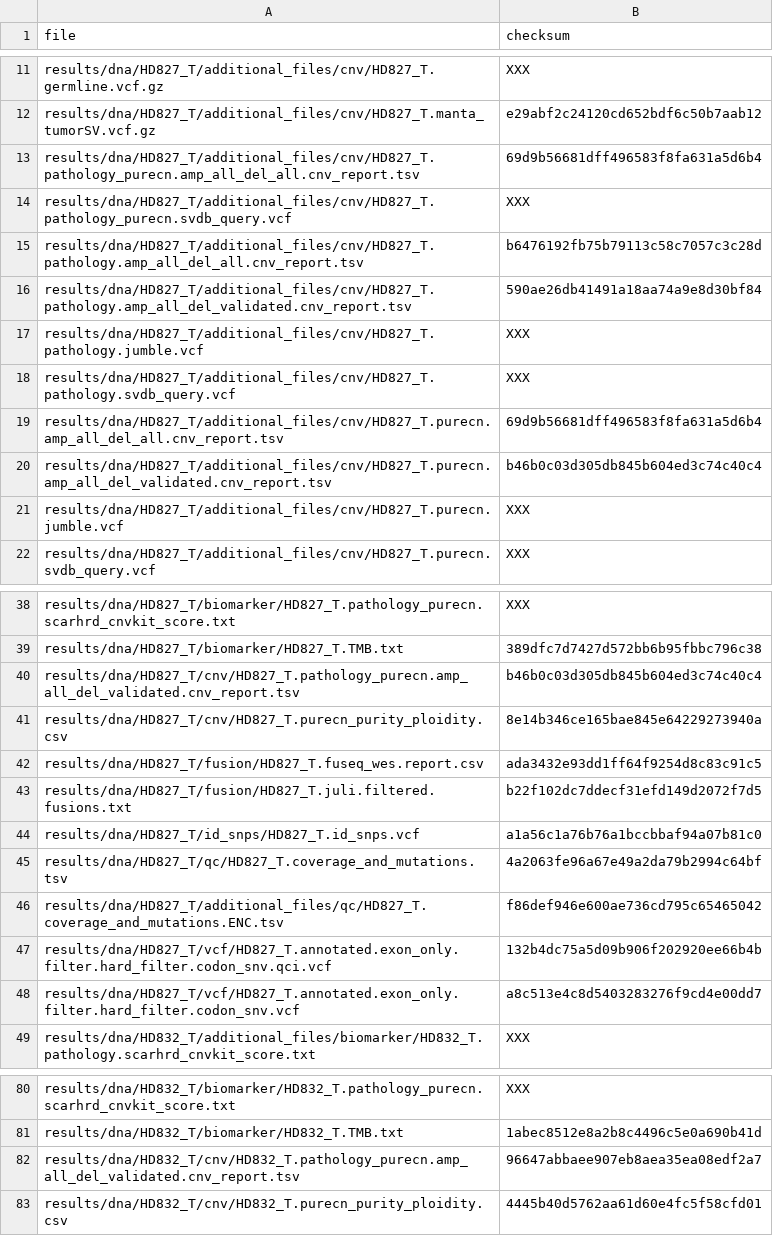
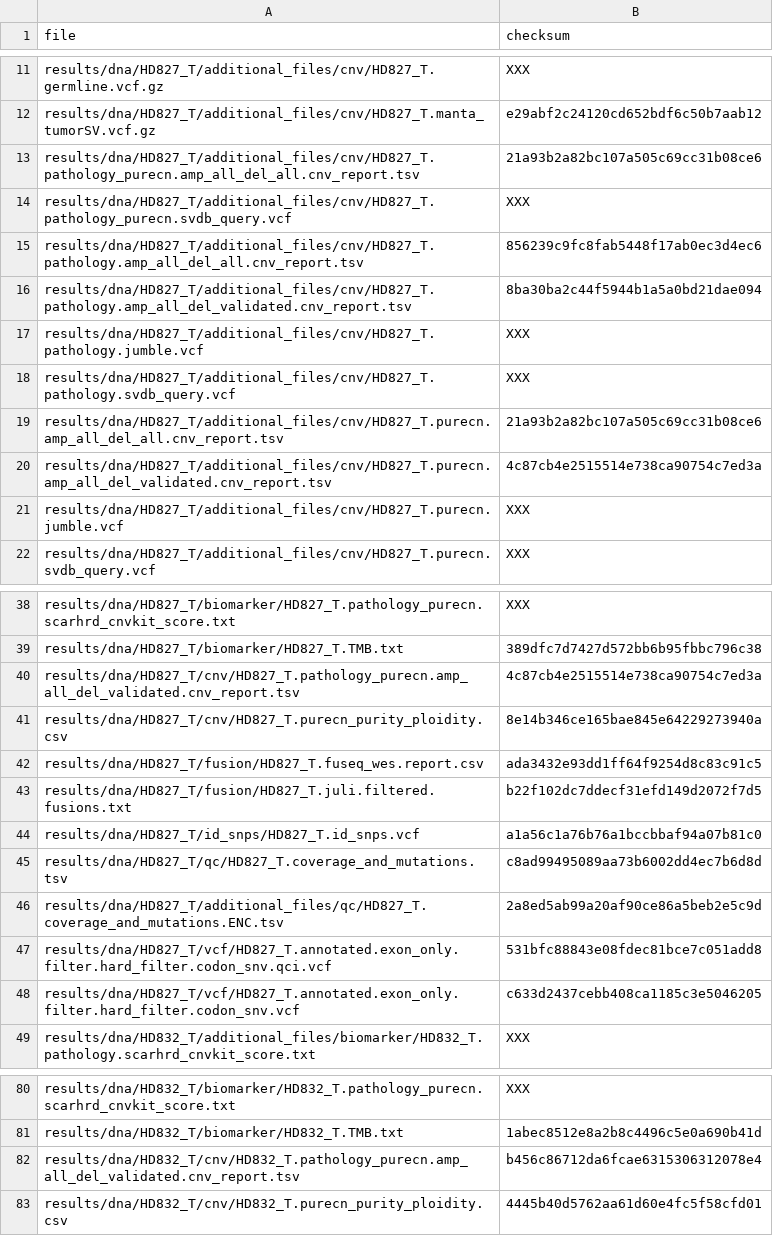
Before and after one commit to genomic-medicine-sweden/Twist_Solid, a TSV file: .tests/jenkins/test_input_main.tsv, drawn as a sheet; only a part is shown, gaps mark what is left out; the diff covers the shown part only.

```diff
--- a/.tests/jenkins/test_input_main.tsv
+++ b/.tests/jenkins/test_input_main.tsv
@@ -12,10 +12,10 @@ results/dna/HD827_T/additional_files/cnv/HD827_T.germline.vcf.gz	XXX
 results/dna/HD827_T/additional_files/cnv/HD827_T.manta_tumorSV.vcf.gz	e29abf2c24120cd652bdf6c50b7aab12
-results/dna/HD827_T/additional_files/cnv/HD827_T.pathology_purecn.amp_all_del_all.cnv_report.tsv	69d9b56681dff496583f8fa631a5d6b4
+results/dna/HD827_T/additional_files/cnv/HD827_T.pathology_purecn.amp_all_del_all.cnv_report.tsv	21a93b2a82bc107a505c69cc31b08ce6
 results/dna/HD827_T/additional_files/cnv/HD827_T.pathology_purecn.svdb_query.vcf	XXX
-results/dna/HD827_T/additional_files/cnv/HD827_T.pathology.amp_all_del_all.cnv_report.tsv	b6476192fb75b79113c58c7057c3c28d
-results/dna/HD827_T/additional_files/cnv/HD827_T.pathology.amp_all_del_validated.cnv_report.tsv	590ae26db41491a18aa74a9e8d30bf84
+results/dna/HD827_T/additional_files/cnv/HD827_T.pathology.amp_all_del_all.cnv_report.tsv	856239c9fc8fab5448f17ab0ec3d4ec6
+results/dna/HD827_T/additional_files/cnv/HD827_T.pathology.amp_all_del_validated.cnv_report.tsv	8ba30ba2c44f5944b1a5a0bd21dae094
 results/dna/HD827_T/additional_files/cnv/HD827_T.pathology.jumble.vcf	XXX
 results/dna/HD827_T/additional_files/cnv/HD827_T.pathology.svdb_query.vcf	XXX
-results/dna/HD827_T/additional_files/cnv/HD827_T.purecn.amp_all_del_all.cnv_report.tsv	69d9b56681dff496583f8fa631a5d6b4
-results/dna/HD827_T/additional_files/cnv/HD827_T.purecn.amp_all_del_validated.cnv_report.tsv	b46b0c03d305db845b604ed3c74c40c4
+results/dna/HD827_T/additional_files/cnv/HD827_T.purecn.amp_all_del_all.cnv_report.tsv	21a93b2a82bc107a505c69cc31b08ce6
+results/dna/HD827_T/additional_files/cnv/HD827_T.purecn.amp_all_del_validated.cnv_report.tsv	4c87cb4e2515514e738ca90754c7ed3a
 results/dna/HD827_T/additional_files/cnv/HD827_T.purecn.jumble.vcf	XXX
@@ -39,3 +39,3 @@ results/dna/HD827_T/biomarker/HD827_T.pathology_purecn.scarhrd_cnvkit_score.txt
 results/dna/HD827_T/biomarker/HD827_T.TMB.txt	389dfc7d7427d572bb6b95fbbc796c38
-results/dna/HD827_T/cnv/HD827_T.pathology_purecn.amp_all_del_validated.cnv_report.tsv	b46b0c03d305db845b604ed3c74c40c4
+results/dna/HD827_T/cnv/HD827_T.pathology_purecn.amp_all_del_validated.cnv_report.tsv	4c87cb4e2515514e738ca90754c7ed3a
 results/dna/HD827_T/cnv/HD827_T.purecn_purity_ploidity.csv	8e14b346ce165bae845e64229273940a
@@ -44,6 +44,6 @@ results/dna/HD827_T/fusion/HD827_T.juli.filtered.fusions.txt	b22f102dc7ddecf31ef
 results/dna/HD827_T/id_snps/HD827_T.id_snps.vcf	a1a56c1a76b76a1bccbbaf94a07b81c0
-results/dna/HD827_T/qc/HD827_T.coverage_and_mutations.tsv	4a2063fe96a67e49a2da79b2994c64bf
-results/dna/HD827_T/additional_files/qc/HD827_T.coverage_and_mutations.ENC.tsv	f86def946e600ae736cd795c65465042
-results/dna/HD827_T/vcf/HD827_T.annotated.exon_only.filter.hard_filter.codon_snv.qci.vcf	132b4dc75a5d09b906f202920ee66b4b
-results/dna/HD827_T/vcf/HD827_T.annotated.exon_only.filter.hard_filter.codon_snv.vcf	a8c513e4c8d5403283276f9cd4e00dd7
+results/dna/HD827_T/qc/HD827_T.coverage_and_mutations.tsv	c8ad99495089aa73b6002dd4ec7b6d8d
+results/dna/HD827_T/additional_files/qc/HD827_T.coverage_and_mutations.ENC.tsv	2a8ed5ab99a20af90ce86a5beb2e5c9d
+results/dna/HD827_T/vcf/HD827_T.annotated.exon_only.filter.hard_filter.codon_snv.qci.vcf	531bfc88843e08fdec81bce7c051add8
+results/dna/HD827_T/vcf/HD827_T.annotated.exon_only.filter.hard_filter.codon_snv.vcf	c633d2437cebb408ca1185c3e5046205
 results/dna/HD832_T/additional_files/biomarker/HD832_T.pathology.scarhrd_cnvkit_score.txt	XXX
@@ -81,3 +81,3 @@ results/dna/HD832_T/biomarker/HD832_T.pathology_purecn.scarhrd_cnvkit_score.txt
 results/dna/HD832_T/biomarker/HD832_T.TMB.txt	1abec8512e8a2b8c4496c5e0a690b41d
-results/dna/HD832_T/cnv/HD832_T.pathology_purecn.amp_all_del_validated.cnv_report.tsv	96647abbaee907eb8aea35ea08edf2a7
+results/dna/HD832_T/cnv/HD832_T.pathology_purecn.amp_all_del_validated.cnv_report.tsv	b456c86712da6fcae6315306312078e4
 results/dna/HD832_T/cnv/HD832_T.purecn_purity_ploidity.csv	4445b40d5762aa61d60e4fc5f58cfd01
```
Also changed, not shown: 25 edited cells elsewhere in this file, .tests/jenkins/test_input_develop.tsv.
